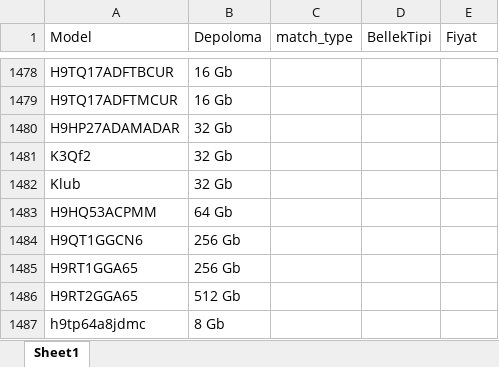
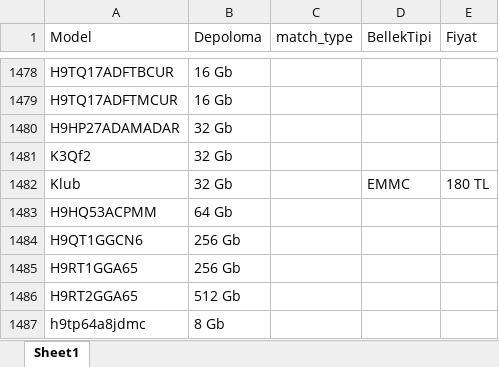
Before and after one commit to devemresr/hy_global_copcu, an Excel workbook: src/app/assets/invData.xlsx, sheet Sheet1, drawn as a sheet; only a part is shown, gaps mark what is left out; values as stored, in another font and other column widths than the file's, no borders; the diff names each change by its address in the sheet, - before the commit and + after, or states it on an @@ line.

```diff
--- a/src/app/assets/invData.xlsx (sheet Sheet1)
+++ b/src/app/assets/invData.xlsx (sheet Sheet1)
-D1482 (BellekTipi): (empty)
+D1482 (BellekTipi): EMMC
-E1482 (Fiyat): (empty)
+E1482 (Fiyat): 180 TL
```
Also changed, not shown: 1 other file.
